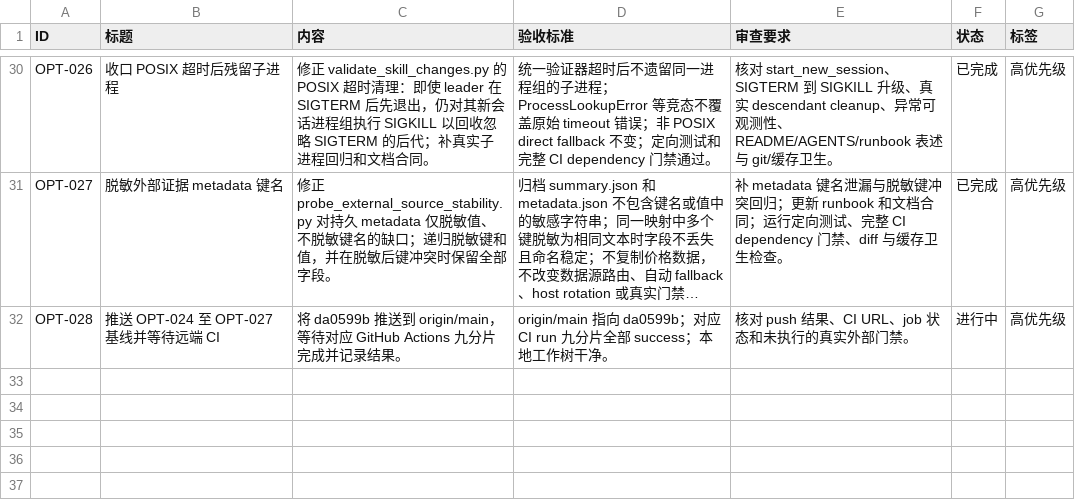
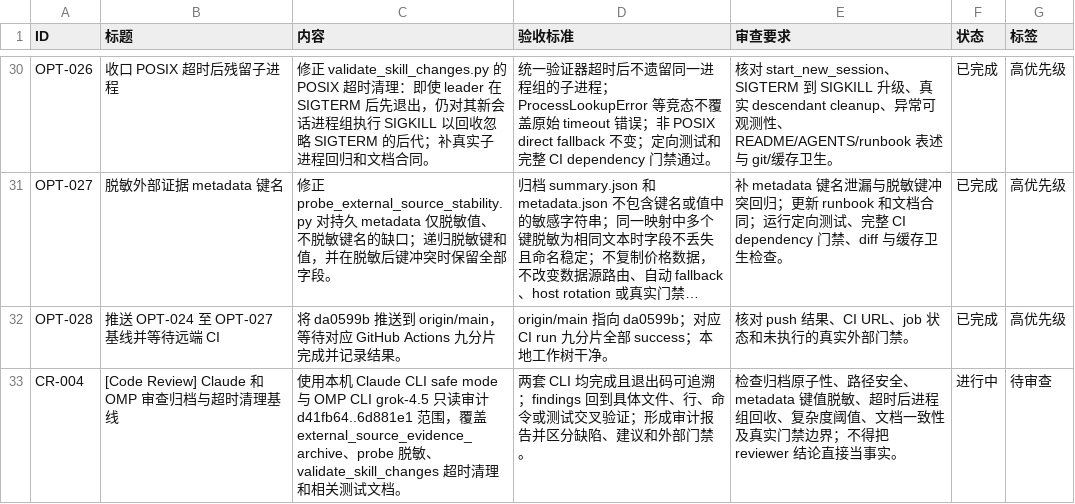
Before and after one commit to MisonL/a-share-selection-strategy-skill, a CSV file: tasks.csv, drawn as a sheet; only a part is shown, gaps mark what is left out; long unchanged cells end in …; the diff names each change by its address in the sheet, - before the commit and + after, or states it on an @@ line.

Commit message:
docs: complete push gate and open archive timeout review

```diff
--- a/tasks.csv
+++ b/tasks.csv
-F32 (状态): 进行中
+F32 (状态): 已完成
+row 33: CR-004 | [Code Review] Claude 和 OMP 审查归档与超时清理基线 | 使用本机 Claude CLI safe mode 与 OMP CLI grok-4.5 只读审计 d41fb64..6d881e1 范围，覆盖 external_source_evidence_archive、probe 脱敏、validate_skill_changes 超时清理和相关测试文档。 | 两套 CLI 均完成且退出码可追溯；findings 回到具体文件、行、命令或测试交叉验证；形成审计报告并区分缺陷、建议和外部门禁。 | 检查归档原子性、路径安全、metadata 键值脱敏、超时后进程组回收、复杂度阈值、文档一致性及真实门禁边界；不得把 reviewer 结论直接当事实。 | 进行中 | 待审查
```
